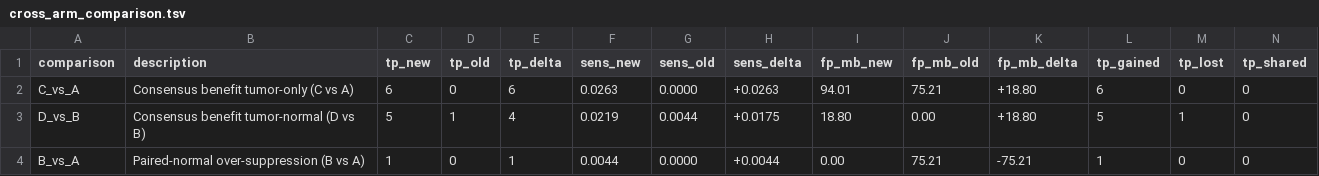
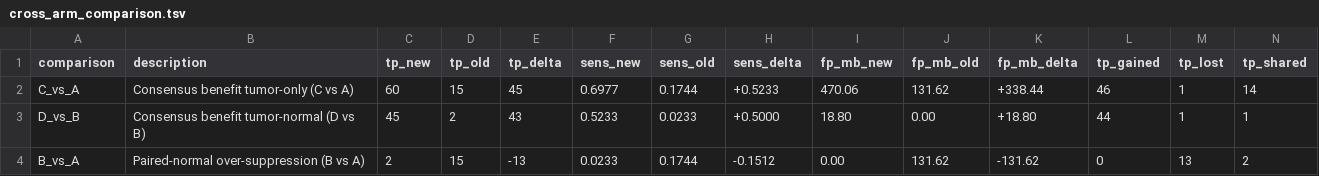
Before and after one commit to gavinoliver-prog/umi-aware-seqc2-ctdna-variant-calling, a TSV file: results/evaluation/cross_arm_comparison.tsv, drawn as a sheet; only a part is shown; the diff covers the shown part only.

```diff
--- a/results/evaluation/cross_arm_comparison.tsv
+++ b/results/evaluation/cross_arm_comparison.tsv
@@ -1,4 +1,4 @@
 comparison	description	tp_new	tp_old	tp_delta	sens_new	sens_old	sens_delta	fp_mb_new	fp_mb_old	fp_mb_delta	tp_gained	tp_lost	tp_shared
-C_vs_A	Consensus benefit tumor-only (C vs A)	6	0	6	0.0263	0.0000	+0.0263	94.01	75.21	+18.80	6	0	0
-D_vs_B	Consensus benefit tumor-normal (D vs B)	5	1	4	0.0219	0.0044	+0.0175	18.80	0.00	+18.80	5	1	0
-B_vs_A	Paired-normal over-suppression (B vs A)	1	0	1	0.0044	0.0000	+0.0044	0.00	75.21	-75.21	1	0	0
+C_vs_A	Consensus benefit tumor-only (C vs A)	60	15	45	0.6977	0.1744	+0.5233	470.06	131.62	+338.44	46	1	14
+D_vs_B	Consensus benefit tumor-normal (D vs B)	45	2	43	0.5233	0.0233	+0.5000	18.80	0.00	+18.80	44	1	1
+B_vs_A	Paired-normal over-suppression (B vs A)	2	15	-13	0.0233	0.1744	-0.1512	0.00	131.62	-131.62	0	13	2
```
Also changed, not shown: 11 edited cells elsewhere in this file, results/evaluation/arm_a_lofreq_pass.tsv, results/evaluation/arm_a_pass.tsv, 42 other files.
